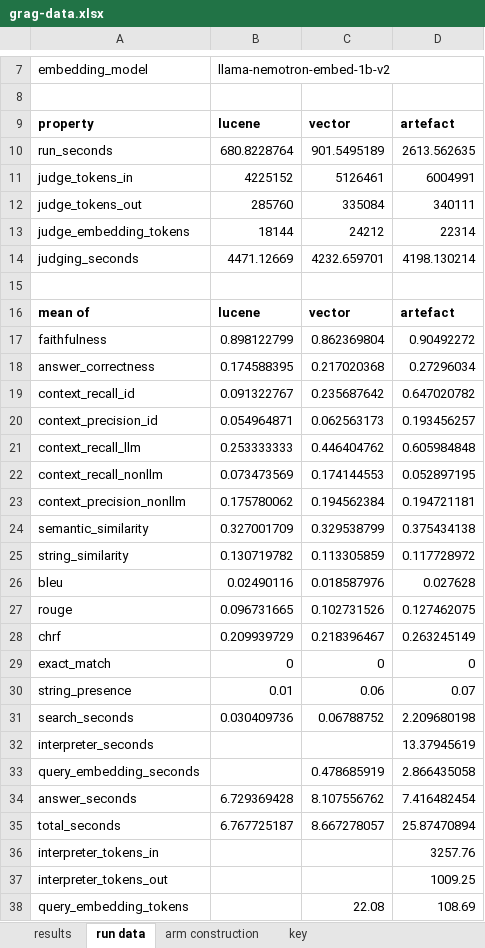
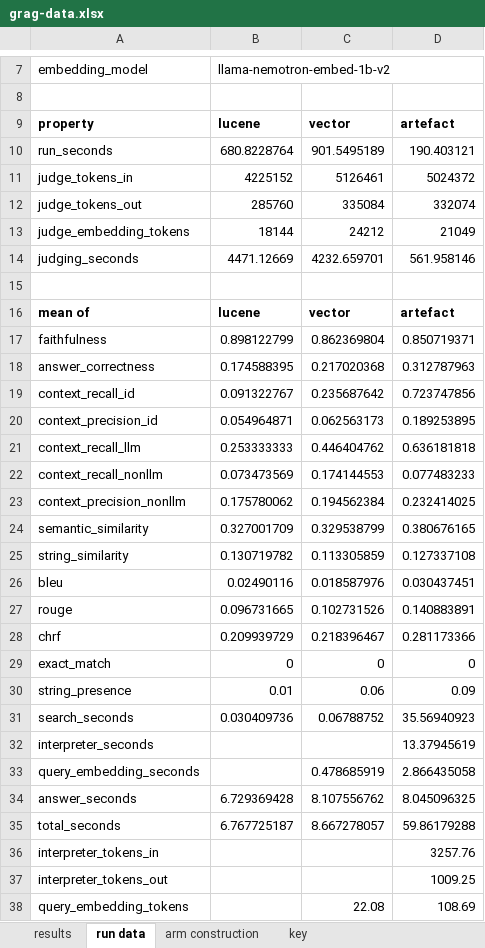
Before and after one commit to Objuret/GRAG-Job, an Excel workbook: finished_data/grag-data.xlsx, sheet run data, drawn as a sheet; only a part is shown, gaps mark what is left out; values as stored, in another font and other column widths than the file's, no borders; the diff covers the shown part only; the diff names each change by its address in the sheet, - before the commit and + after, or states it on an @@ line.

```diff
--- a/finished_data/grag-data.xlsx (sheet run data)
+++ b/finished_data/grag-data.xlsx (sheet run data)
-D10: 2613.562635
+D10: 190.403121
-D11: 6004991
+D11: 5024372
-D12: 340111
+D12: 332074
-D13: 22314
+D13: 21049
-D14: 4198.130214
+D14: 561.958146
-D17: 0.90492272
+D17: 0.850719371
-D18: 0.27296034
+D18: 0.312787963
-D19: 0.647020782
+D19: 0.723747856
-D20: 0.193456257
+D20: 0.189253895
-D21: 0.605984848
+D21: 0.636181818
-D22: 0.052897195
+D22: 0.077483233
-D23: 0.194721181
+D23: 0.232414025
-D24: 0.375434138
+D24: 0.380676165
-D25: 0.117728972
+D25: 0.127337108
-D26: 0.027628
+D26: 0.030437451
-D27: 0.127462075
+D27: 0.140883891
-D28: 0.263245149
+D28: 0.281173366
-D30: 0.07
+D30: 0.09
-D31: 2.209680198
+D31: 35.56940923
-D34: 7.416482454
+D34: 8.045096325
-D35: 25.87470894
+D35: 59.86179288
```
Also changed, not shown: 3 edited cells elsewhere in this sheet, sheet results, 35 other files.
